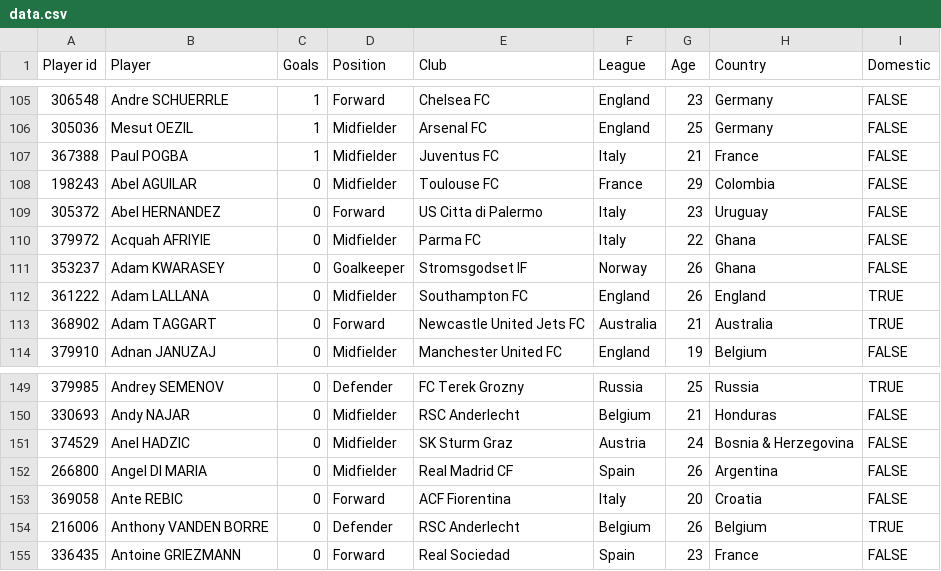
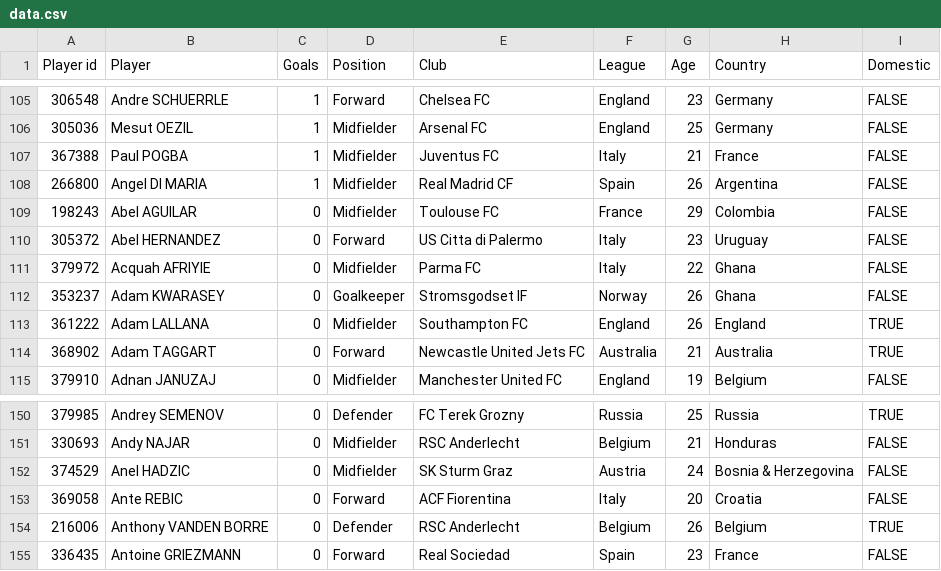
Before and after one commit to dcowen91/wcbrag, a CSV file: app/data.csv, drawn as a sheet; only a part is shown, gaps mark what is left out.

Commit message:
added argentina goal, updated front page text

```diff
--- a/app/data.csv
+++ b/app/data.csv
@@ -107,2 +107,3 @@ Player id,Player,Goals,Position,Club,League,Age,Country,Domestic,
 367388,Paul POGBA,1,Midfielder,Juventus FC,Italy,21,France,FALSE,
+266800,Angel DI MARIA,1,Midfielder,Real Madrid CF,Spain,26,Argentina,FALSE,
 198243,Abel AGUILAR,0,Midfielder,Toulouse FC,France,29,Colombia,FALSE,
@@ -151,3 +152,2 @@ Player id,Player,Goals,Position,Club,League,Age,Country,Domestic,
 374529,Anel HADZIC,0,Midfielder,SK Sturm Graz,Austria,24,Bosnia & Herzegovina,FALSE,
-266800,Angel DI MARIA,0,Midfielder,Real Madrid CF,Spain,26,Argentina,FALSE,
 369058,Ante REBIC,0,Forward,ACF Fiorentina,Italy,20,Croatia,FALSE,
```
Also changed, not shown: 3 other files.
